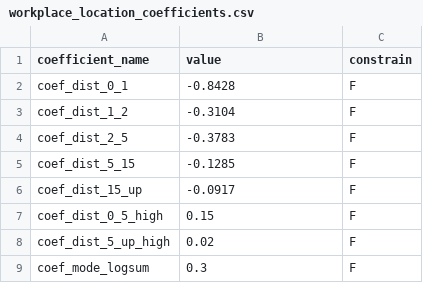
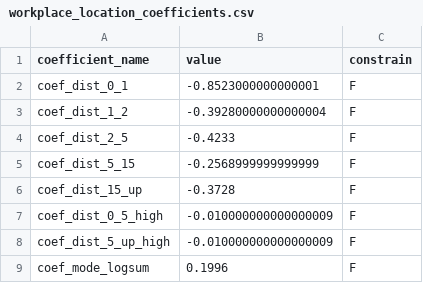
Before and after one commit to LBNL-UCB-STI/activitysim-configs-sfbay, a CSV file: configs_extended/workplace_location_coefficients.csv, drawn as a sheet.

```diff
--- a/configs_extended/workplace_location_coefficients.csv
+++ b/configs_extended/workplace_location_coefficients.csv
@@ -1,9 +1,9 @@
 coefficient_name,value,constrain
-coef_dist_0_1,-0.8428,F
-coef_dist_1_2,-0.3104,F
-coef_dist_2_5,-0.3783,F
-coef_dist_5_15,-0.1285,F
-coef_dist_15_up,-0.0917,F
-coef_dist_0_5_high,0.15,F
-coef_dist_5_up_high,0.02,F
-coef_mode_logsum,0.3,F
+coef_dist_0_1,-0.8523000000000001,F
+coef_dist_1_2,-0.39280000000000004,F
+coef_dist_2_5,-0.4233,F
+coef_dist_5_15,-0.2568999999999999,F
+coef_dist_15_up,-0.3728,F
+coef_dist_0_5_high,-0.010000000000000009,F
+coef_dist_5_up_high,-0.010000000000000009,F
+coef_mode_logsum,0.1996,F
```
Also changed, not shown: configs_extended/non_mandatory_tour_destination_coefficients.csv, configs_extended/summarize.csv, 10 other files.
